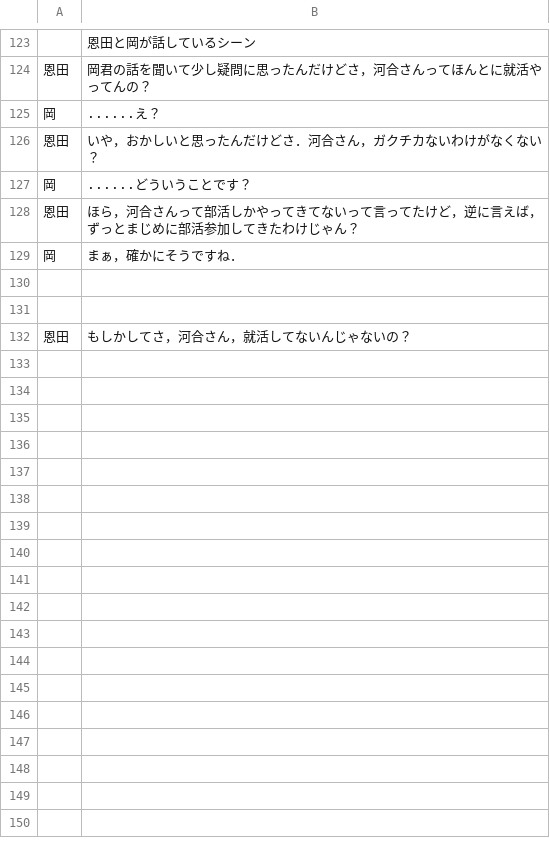
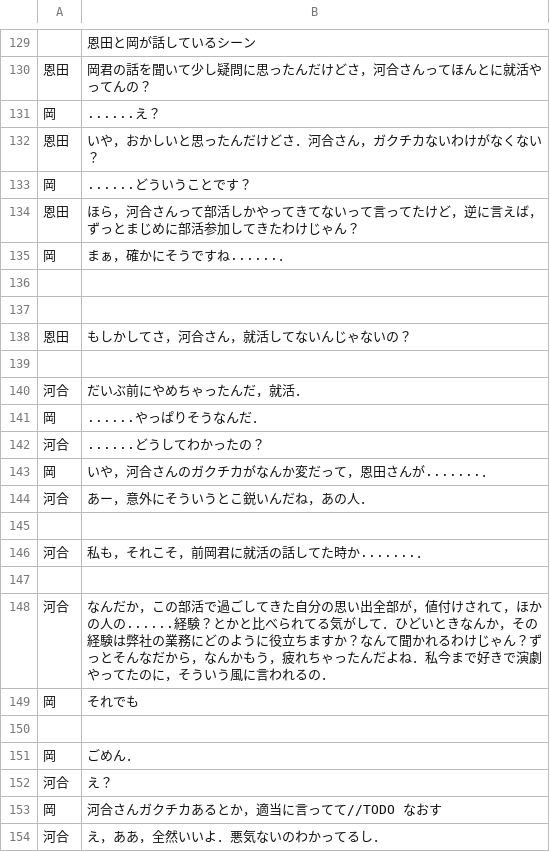
Before and after one commit to new-sato/hachi_kyakuhon, a CSV file: 瓜に爪あり爪に爪なし.csv, drawn as a sheet; only a part is shown, gaps mark what is left out; the diff covers the shown part only.

```diff
--- a/瓜に爪あり爪に爪なし.csv
+++ b/瓜に爪あり爪に爪なし.csv
@@ -128,3 +134,3 @@
 恩田,ほら，河合さんって部活しかやってきてないって言ってたけど，逆に言えば，ずっとまじめに部活参加してきたわけじゃん？
-岡,まぁ，確かにそうですね．
+岡,まぁ，確かにそうですね......．
 ,
@@ -132 +138,17 @@
 恩田,もしかしてさ，河合さん，就活してないんじゃないの？
+,
+河合,だいぶ前にやめちゃったんだ，就活．
+岡,......やっぱりそうなんだ．
+河合,......どうしてわかったの？
+岡,いや，河合さんのガクチカがなんか変だって，恩田さんが.......．
+河合,あー，意外にそういうとこ鋭いんだね，あの人．
+,
+河合,私も，それこそ，前岡君に就活の話してた時か.......．
+,
+河合,なんだか，この部活で過ごしてきた自分の思い出全部が，値付けされて，ほかの人の......経験？とかと比べられてる気がして．ひどいときなんか，その経験は弊社の業務にどのように役立ちますか？なんて聞かれるわけじゃん？ずっとそんなだから，なんかもう，疲れちゃったんだよね．私今まで好きで演劇やってたのに，そういう風に言われるの．
+岡,それでも
+,
+岡,ごめん．
+河合,え？
+岡,河合さんガクチカあるとか，適当に言ってて//TODO　なおす
+河合,え，ああ，全然いいよ．悪気ないのわかってるし．
```
Also changed, not shown: 6 added rows and 1 edited cell elsewhere in this file, 1 other file.
